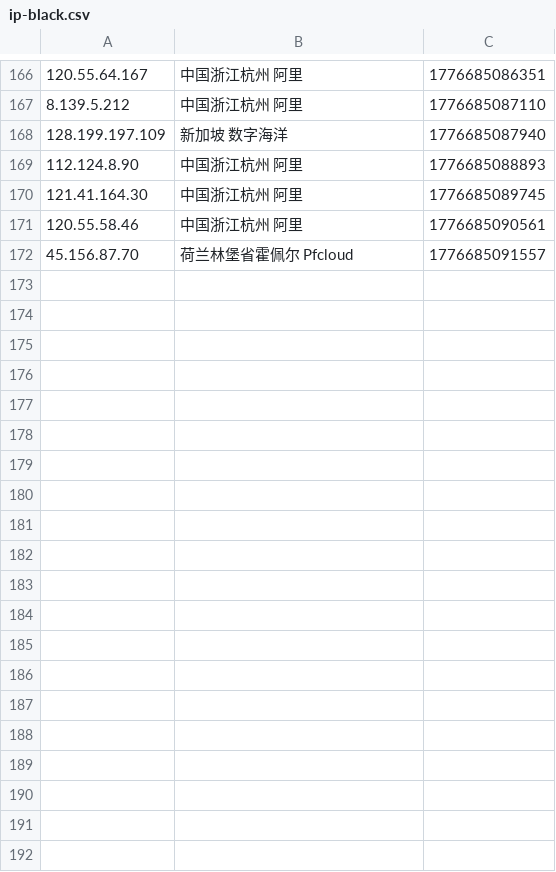
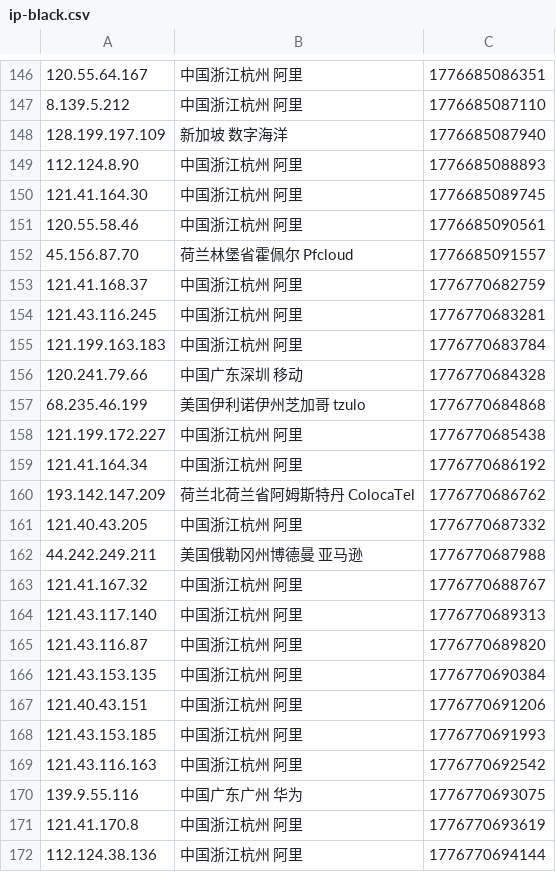
Before and after one commit to 4yop/4yop.github.io, a CSV file: data/ip-black/ip-black.csv, drawn as a sheet; only a part is shown, gaps mark what is left out; the diff covers the shown part only.

```diff
--- a/data/ip-black/ip-black.csv
+++ b/data/ip-black/ip-black.csv
@@ -172 +152,21 @@
 45.156.87.70,荷兰林堡省霍佩尔 Pfcloud,1776685091557
+121.41.168.37,中国浙江杭州 阿里,1776770682759
+121.43.116.245,中国浙江杭州 阿里,1776770683281
+121.199.163.183,中国浙江杭州 阿里,1776770683784
+120.241.79.66,中国广东深圳 移动,1776770684328
+68.235.46.199,美国伊利诺伊州芝加哥 tzulo,1776770684868
+121.199.172.227,中国浙江杭州 阿里,1776770685438
+121.41.164.34,中国浙江杭州 阿里,1776770686192
+193.142.147.209,荷兰北荷兰省阿姆斯特丹 ColocaTel,1776770686762
+121.40.43.205,中国浙江杭州 阿里,1776770687332
+44.242.249.211,美国俄勒冈州博德曼 亚马逊,1776770687988
+121.41.167.32,中国浙江杭州 阿里,1776770688767
+121.43.117.140,中国浙江杭州 阿里,1776770689313
+121.43.116.87,中国浙江杭州 阿里,1776770689820
+121.43.153.135,中国浙江杭州 阿里,1776770690384
+121.40.43.151,中国浙江杭州 阿里,1776770691206
+121.43.153.185,中国浙江杭州 阿里,1776770691993
+121.43.116.163,中国浙江杭州 阿里,1776770692542
+139.9.55.116,中国广东广州 华为,1776770693075
+121.41.170.8,中国浙江杭州 阿里,1776770693619
+112.124.38.136,中国浙江杭州 阿里,1776770694144
```
Also changed, not shown: 20 removed rows elsewhere in this file, 8 other files.
